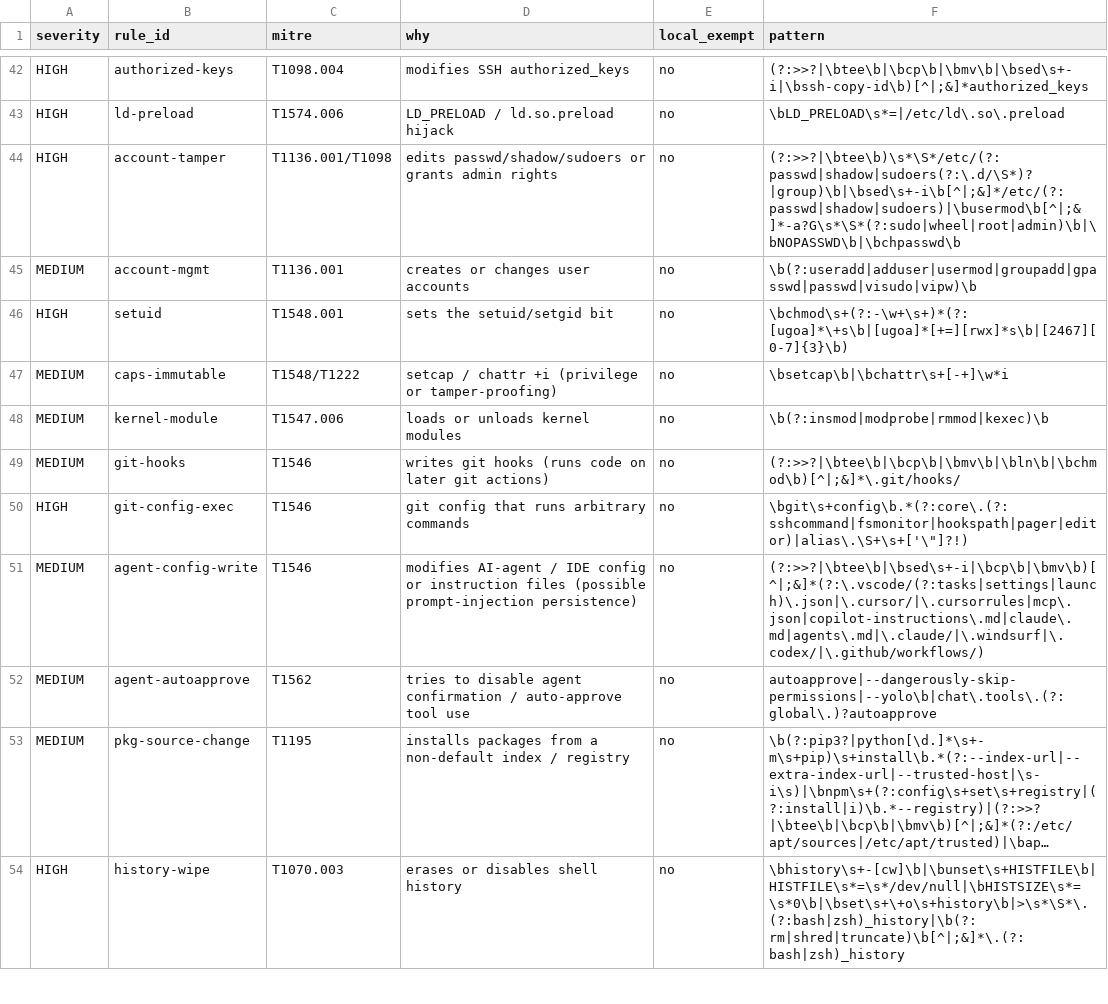
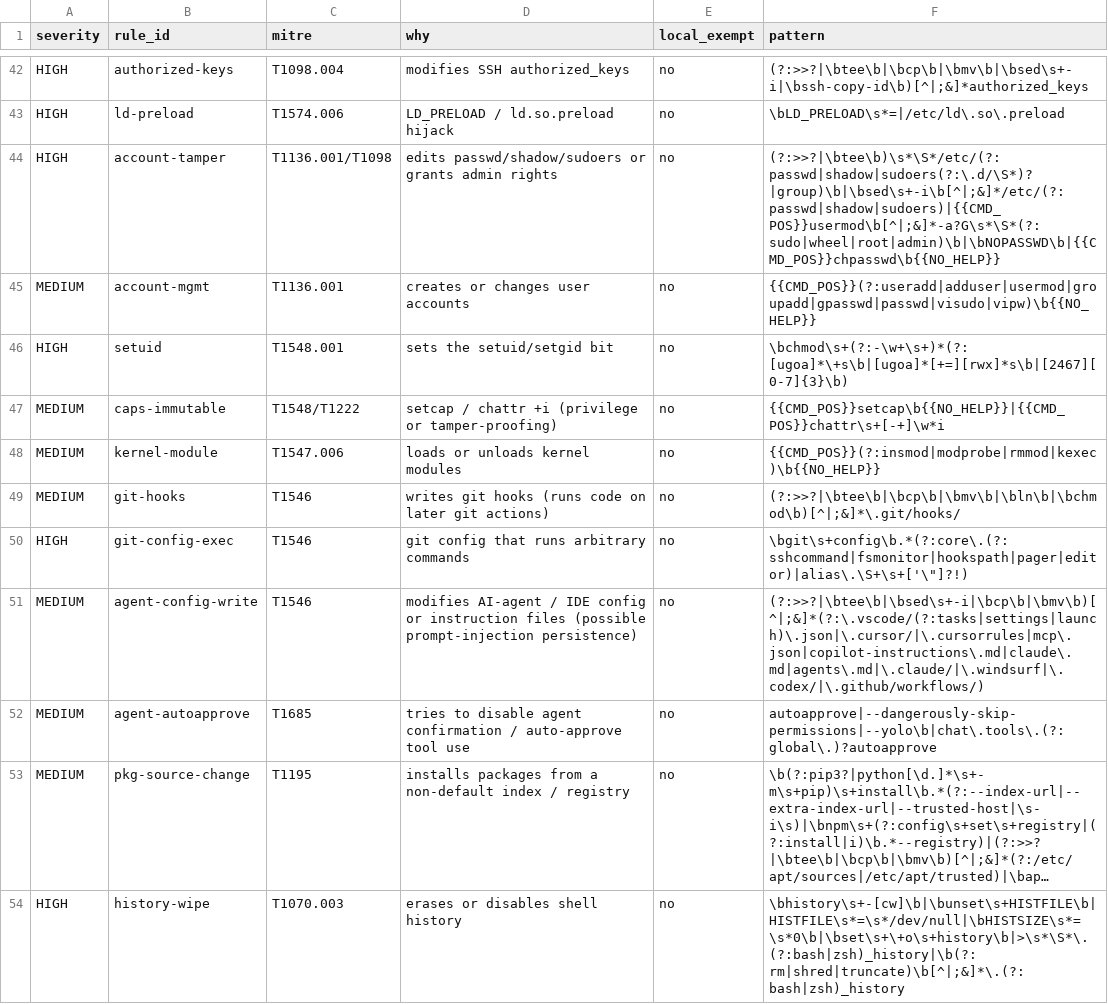
Before and after one commit to RohithP05/AiShield, a CSV file: rules.csv, drawn as a sheet; only a part is shown, gaps mark what is left out; long unchanged cells end in …; the diff covers the shown part only; the diff names each change by its address in the sheet, - before the commit and + after, or states it on an @@ line.

```diff
--- a/rules.csv
+++ b/rules.csv
-F44 (pattern): (?:>>?|\btee\b)\s*\S*/etc/(?:passwd|shadow|sudoers(?:\.d/\S*)?|group)\b|\bsed\s+-i\b[^|;&]*/etc/(?:passwd|shadow|sudoers)|\busermod\b[^|;&]*-a?G\s*\S*(?:sudo|wheel|root|admin)\b|\bNOPASSWD\b|\bchpasswd\b
+F44 (pattern): (?:>>?|\btee\b)\s*\S*/etc/(?:passwd|shadow|sudoers(?:\.d/\S*)?|group)\b|\bsed\s+-i\b[^|;&]*/etc/(?:passwd|shadow|sudoers)|{{CMD_POS}}usermod\b[^|;&]*-a?G\s*\S*(?:sudo|wheel|root|admin)\b|\bNOPASSWD\b|{{CMD_POS}}chpasswd\b{{NO_HELP}}
-F45 (pattern): \b(?:useradd|adduser|usermod|groupadd|gpasswd|passwd|visudo|vipw)\b
+F45 (pattern): {{CMD_POS}}(?:useradd|adduser|usermod|groupadd|gpasswd|passwd|visudo|vipw)\b{{NO_HELP}}
-F47 (pattern): \bsetcap\b|\bchattr\s+[-+]\w*i
+F47 (pattern): {{CMD_POS}}setcap\b{{NO_HELP}}|{{CMD_POS}}chattr\s+[-+]\w*i
-F48 (pattern): \b(?:insmod|modprobe|rmmod|kexec)\b
+F48 (pattern): {{CMD_POS}}(?:insmod|modprobe|rmmod|kexec)\b{{NO_HELP}}
-C52 (mitre): T1562
+C52 (mitre): T1685
```
Also changed, not shown: 11 edited cells elsewhere in this file, rule_fragments.csv, 3 other files.
